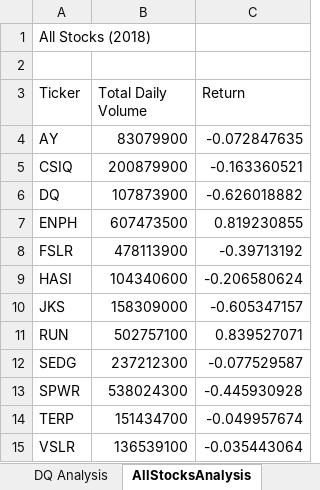
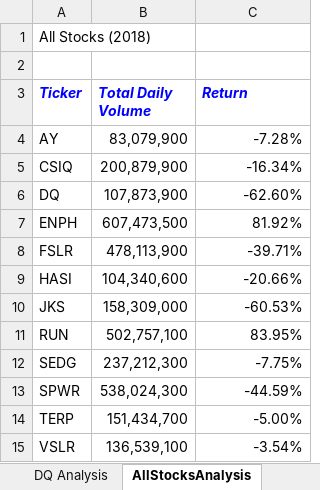
Before and after one commit to hannahc1/stock-analysis, an Excel workbook: green_stocks.xlsm, sheet AllStocksAnalysis, drawn as a sheet; values as stored, in another font and other column widths than the file's, no borders; the diff names each change by its address in the sheet, - before the commit and + after, or states it on an @@ line.

```diff
--- a/green_stocks.xlsm (sheet AllStocksAnalysis)
+++ b/green_stocks.xlsm (sheet AllStocksAnalysis)
@@ A3:C3 bold: off → on, italic: off → on, text colour: black → #0000FF @@
-B4 (Total Daily Volume): 83079900
+B4 (Total Daily Volume): 83,079,900
-C4 (Return): -0.072847635
+C4 (Return): -7.28%
-B5 (Total Daily Volume): 200879900
+B5 (Total Daily Volume): 200,879,900
-C5 (Return): -0.163360521
+C5 (Return): -16.34%
-B6 (Total Daily Volume): 107873900
+B6 (Total Daily Volume): 107,873,900
-C6 (Return): -0.626018882
+C6 (Return): -62.60%
-B7 (Total Daily Volume): 607473500
+B7 (Total Daily Volume): 607,473,500
-C7 (Return): 0.819230855
+C7 (Return): 81.92%
-B8 (Total Daily Volume): 478113900
+B8 (Total Daily Volume): 478,113,900
-C8 (Return): -0.39713192
+C8 (Return): -39.71%
-B9 (Total Daily Volume): 104340600
+B9 (Total Daily Volume): 104,340,600
-C9 (Return): -0.206580624
+C9 (Return): -20.66%
-B10 (Total Daily Volume): 158309000
+B10 (Total Daily Volume): 158,309,000
-C10 (Return): -0.605347157
+C10 (Return): -60.53%
-B11 (Total Daily Volume): 502757100
+B11 (Total Daily Volume): 502,757,100
-C11 (Return): 0.839527071
+C11 (Return): 83.95%
-B12 (Total Daily Volume): 237212300
+B12 (Total Daily Volume): 237,212,300
-C12 (Return): -0.077529587
+C12 (Return): -7.75%
-B13 (Total Daily Volume): 538024300
+B13 (Total Daily Volume): 538,024,300
-C13 (Return): -0.445930928
+C13 (Return): -44.59%
-B14 (Total Daily Volume): 151434700
+B14 (Total Daily Volume): 151,434,700
-C14 (Return): -0.049957674
+C14 (Return): -5.00%
-B15 (Total Daily Volume): 136539100
+B15 (Total Daily Volume): 136,539,100
-C15 (Return): -0.035443064
+C15 (Return): -3.54%
```
Also changed, not shown: sheet 2018.
